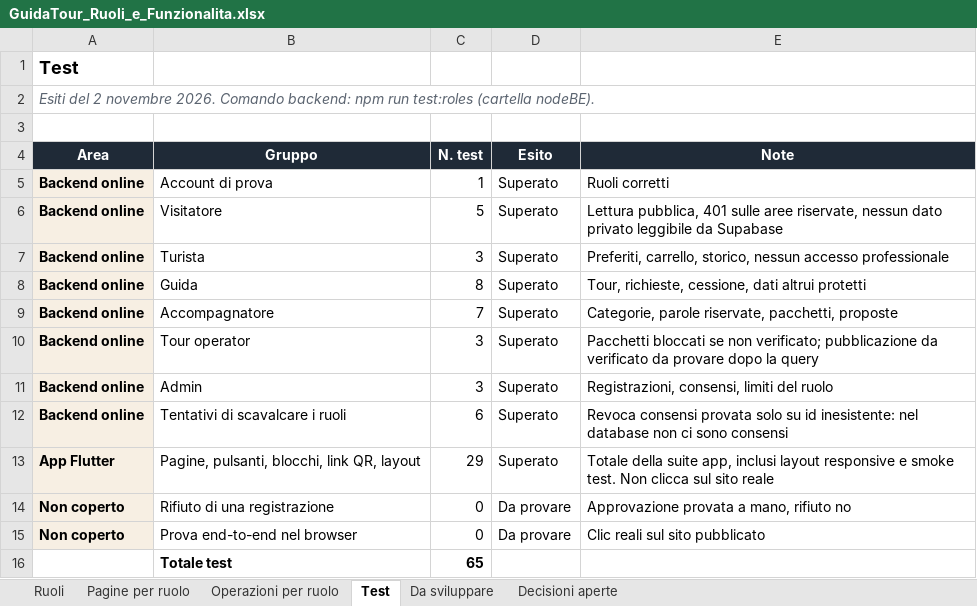
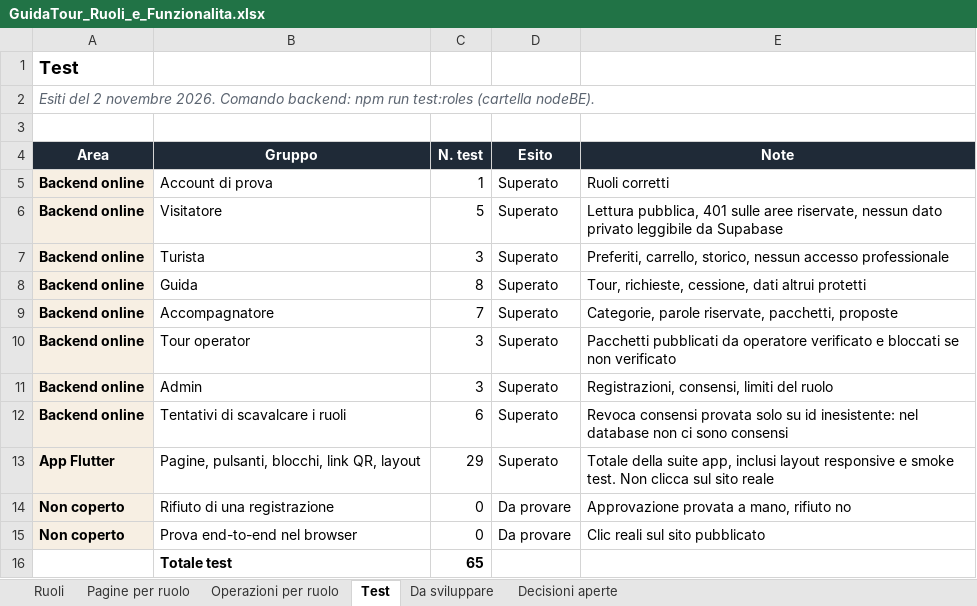
Before and after one commit to AlexJJJava/guidatour, an Excel workbook: flutter/docs/GuidaTour_Ruoli_e_Funzionalita.xlsx, sheet Test, drawn as a sheet; values as stored, in another font and other column widths than the file's, no borders; the diff names each change by its address in the sheet, - before the commit and + after, or states it on an @@ line.

```diff
--- a/flutter/docs/GuidaTour_Ruoli_e_Funzionalita.xlsx (sheet Test)
+++ b/flutter/docs/GuidaTour_Ruoli_e_Funzionalita.xlsx (sheet Test)
-E10 (Note): Pacchetti bloccati se non verificato; pubblicazione da verificato da provare dopo la query
+E10 (Note): Pacchetti pubblicati da operatore verificato e bloccati se non verificato
```
